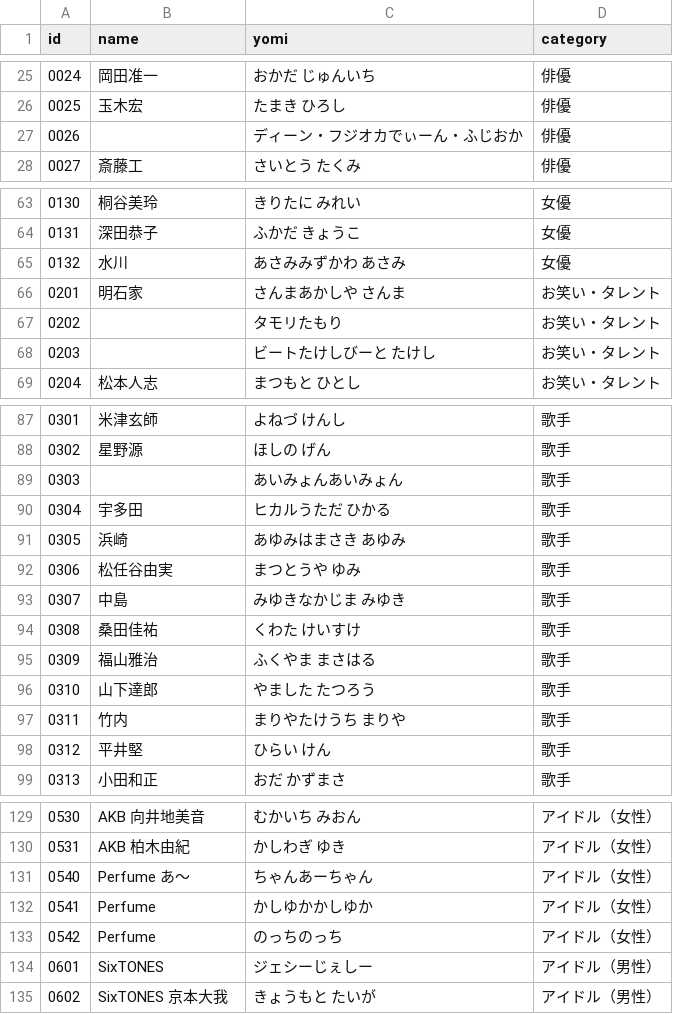
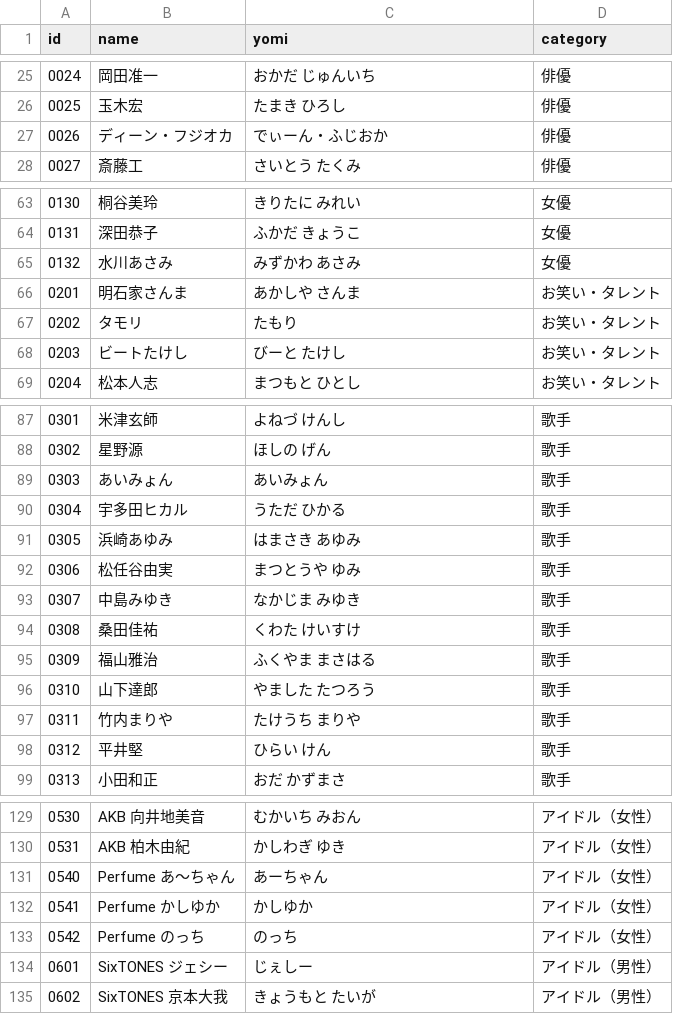
Before and after one commit to takumayellow/memory-cards, a TSV file: data/cards.tsv, drawn as a sheet; only a part is shown, gaps mark what is left out; the diff covers the shown part only.

Commit message:
fix(data): repair name/yomi split corruption in 26 cards; fix v3 TSV column order
- 26 rows had the name's kana tail leaked into the yomi column
  (e.g. 浜崎/あゆみはまさき あゆみ -> 浜崎あゆみ/はまさき あゆみ),
  4 rows had empty name (ディーン・フジオカ, タモリ, ビートたけし, あいみょん, せいや)
- yomi is now kana-only for all 151 rows
- fetch_images_v3.ps1 parsed TSV as name,yomi,category,id but the
  canonical order is id,name,yomi,category -> BadList re-scrape never
  matched any id; corrected the column mapping

```diff
--- a/data/cards.tsv
+++ b/data/cards.tsv
@@ -26,3 +26,3 @@
 0025	玉木宏	たまき ひろし	俳優
-0026		ディーン・フジオカでぃーん・ふじおか	俳優
+0026	ディーン・フジオカ	でぃーん・ふじおか	俳優
 0027	斎藤工	さいとう たくみ	俳優
@@ -64,6 +64,6 @@
 0131	深田恭子	ふかだ きょうこ	女優
-0132	水川	あさみみずかわ あさみ	女優
-0201	明石家	さんまあかしや さんま	お笑い・タレント
-0202		タモリたもり	お笑い・タレント
-0203		ビートたけしびーと たけし	お笑い・タレント
+0132	水川あさみ	みずかわ あさみ	女優
+0201	明石家さんま	あかしや さんま	お笑い・タレント
+0202	タモリ	たもり	お笑い・タレント
+0203	ビートたけし	びーと たけし	お笑い・タレント
 0204	松本人志	まつもと ひとし	お笑い・タレント
@@ -88,7 +88,7 @@
 0302	星野源	ほしの げん	歌手
-0303		あいみょんあいみょん	歌手
-0304	宇多田	ヒカルうただ ひかる	歌手
-0305	浜崎	あゆみはまさき あゆみ	歌手
+0303	あいみょん	あいみょん	歌手
+0304	宇多田ヒカル	うただ ひかる	歌手
+0305	浜崎あゆみ	はまさき あゆみ	歌手
 0306	松任谷由実	まつとうや ゆみ	歌手
-0307	中島	みゆきなかじま みゆき	歌手
+0307	中島みゆき	なかじま みゆき	歌手
 0308	桑田佳祐	くわた けいすけ	歌手
@@ -96,3 +96,3 @@
 0310	山下達郎	やました たつろう	歌手
-0311	竹内	まりやたけうち まりや	歌手
+0311	竹内まりや	たけうち まりや	歌手
 0312	平井堅	ひらい けん	歌手
@@ -130,6 +130,6 @@
 0531	AKB 柏木由紀	かしわぎ ゆき	アイドル（女性）
-0540	Perfume あ〜	ちゃんあーちゃん	アイドル（女性）
-0541	Perfume	かしゆかかしゆか	アイドル（女性）
-0542	Perfume	のっちのっち	アイドル（女性）
-0601	SixTONES	ジェシーじぇしー	アイドル（男性）
+0540	Perfume あ〜ちゃん	あーちゃん	アイドル（女性）
+0541	Perfume かしゆか	かしゆか	アイドル（女性）
+0542	Perfume のっち	のっち	アイドル（女性）
+0601	SixTONES ジェシー	じぇしー	アイドル（男性）
 0602	SixTONES 京本大我	きょうもと たいが	アイドル（男性）
```
Also changed, not shown: 24 edited cells elsewhere in this file, 1 other file.
